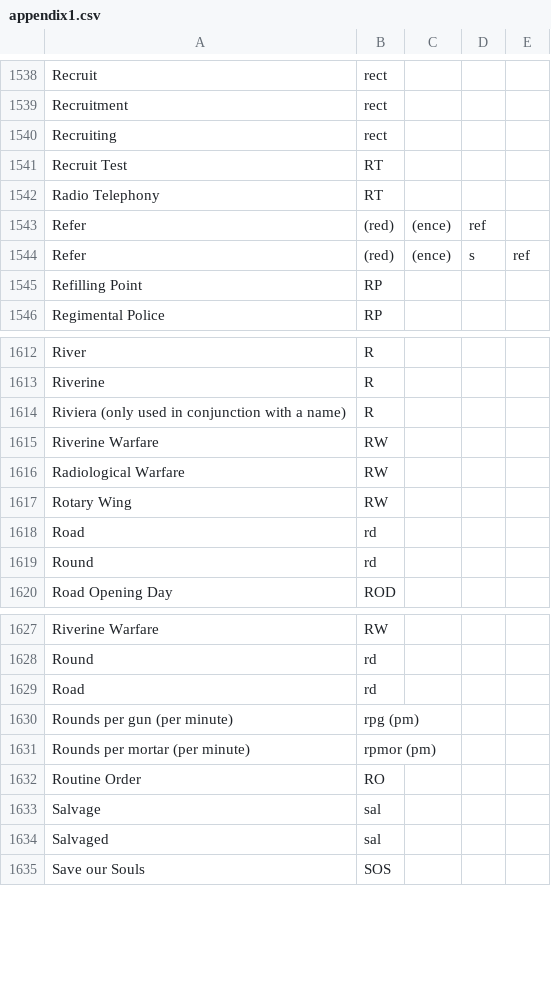
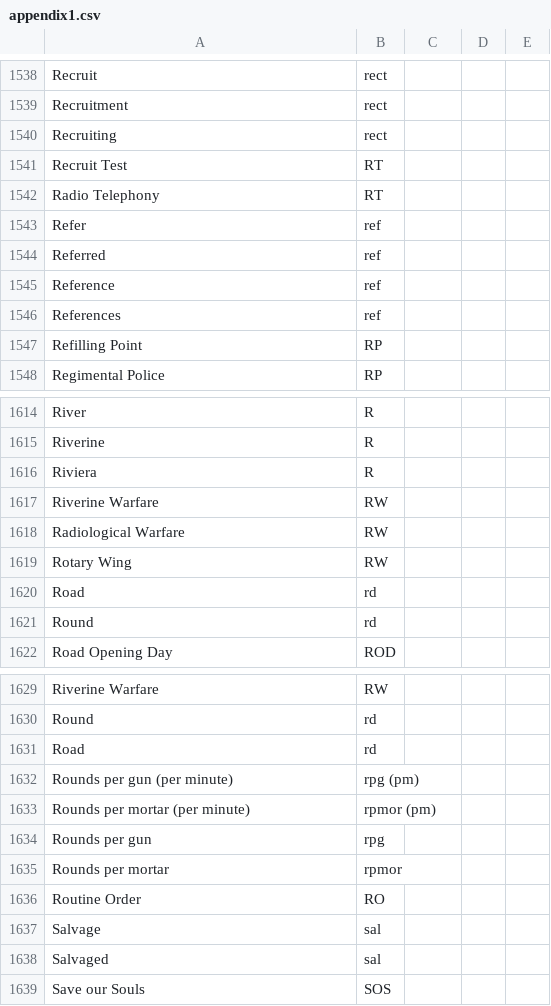
Before and after one commit to Alimadcorp/militaryOp, a CSV file: appendix1.csv, drawn as a sheet; only a part is shown, gaps mark what is left out.

Commit message:
Update appendix1.csv

```diff
--- a/appendix1.csv
+++ b/appendix1.csv
@@ -1542,4 +1542,6 @@ Recruit Test,RT
 Radio Telephony,RT
-Refer, (red), (ence),ref
-Refer, (red), (ence),s,ref
+Refer,ref
+Referred,ref
+Reference,ref
+References,ref
 Refilling Point,RP
@@ -1613,3 +1615,3 @@ River,R
 Riverine,R
-Riviera (only used in conjunction with a name),R
+Riviera,R
 Riverine Warfare,RW
@@ -1631,2 +1633,4 @@ Rounds per gun (per minute),rpg (pm)
 Rounds per mortar (per minute),rpmor (pm)
+Rounds per gun,rpg
+Rounds per mortar,rpmor
 Routine Order,RO
```
